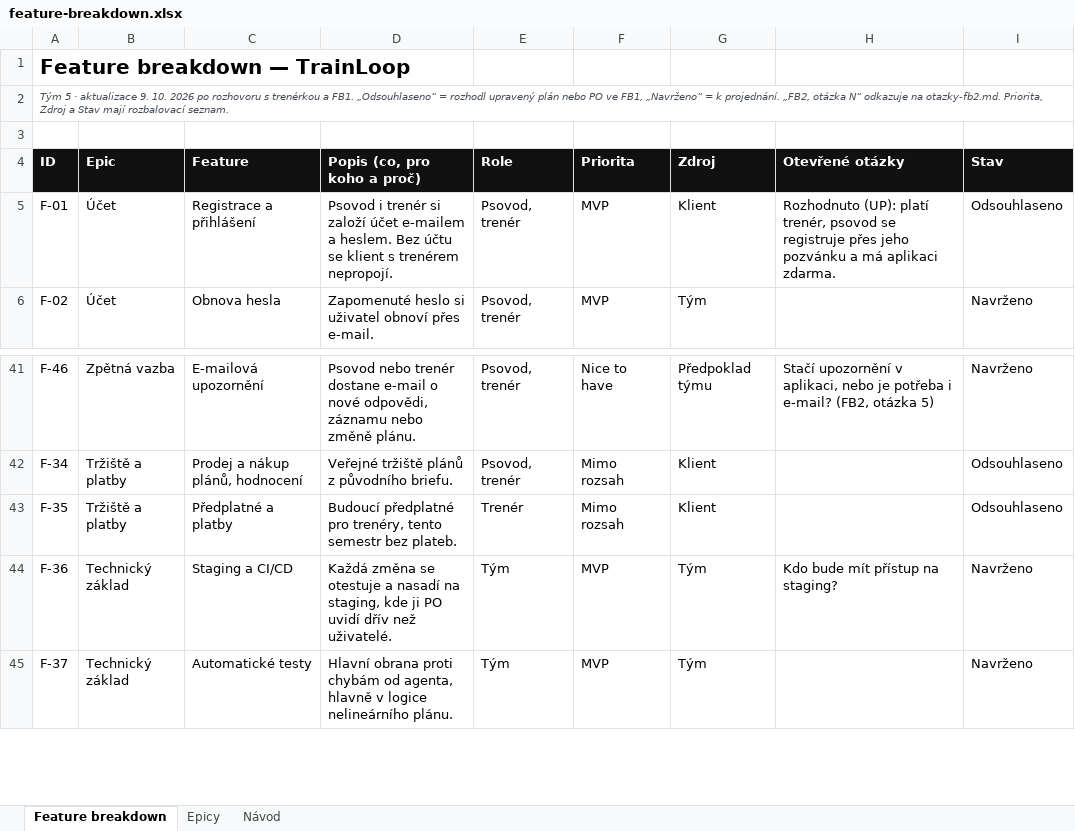
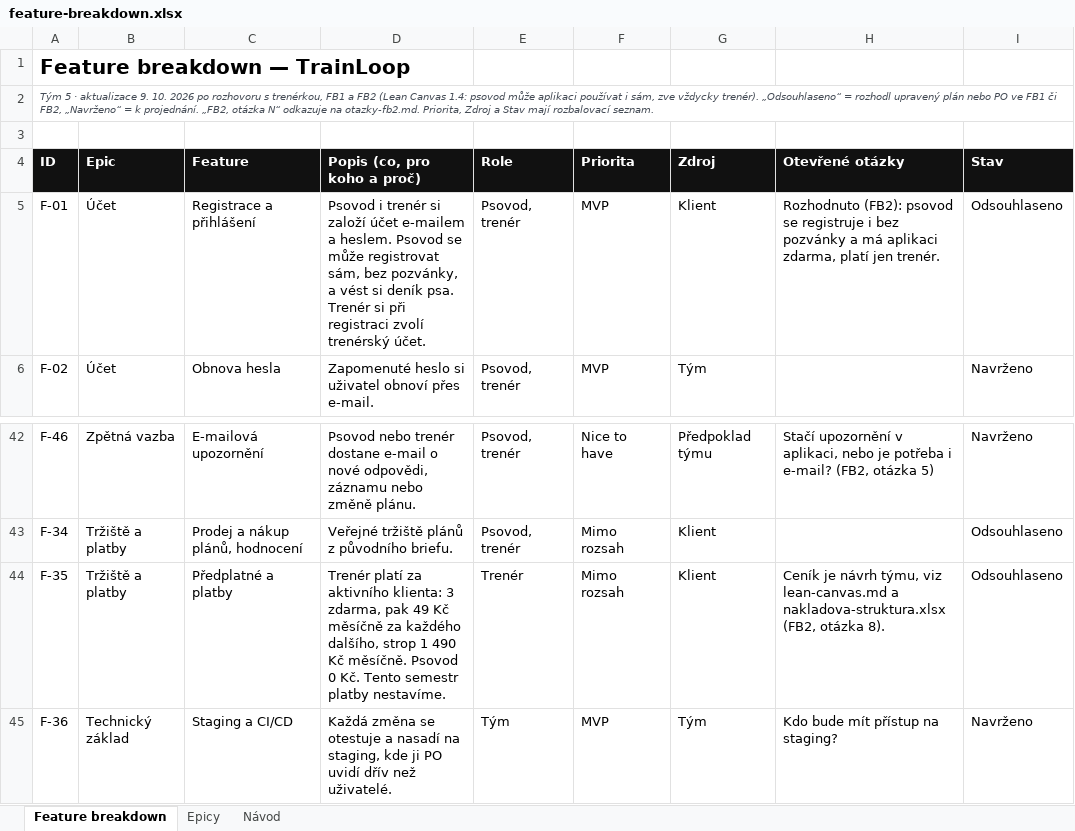
Before and after one commit to applifting-vsecourse/team-5, an Excel workbook: docs/vystupy/feature-breakdown.xlsx, sheet Feature breakdown, drawn as a sheet; only a part is shown, gaps mark what is left out; the shorter side is filled out with more unchanged rows; values as stored, in another font and other column widths than the file's, no borders; conditional formats not drawn; addresses are those after the commit; the diff covers the shown part only; the diff names each change by its address in the sheet, - before the commit and + after, or states it on an @@ line.

```diff
--- a/docs/vystupy/feature-breakdown.xlsx (sheet Feature breakdown)
+++ b/docs/vystupy/feature-breakdown.xlsx (sheet Feature breakdown)
-A2 (ID): …rozhovoru s trenérkou a FB1. „Odsouhlaseno“ = rozhodl upravený plán nebo PO ve FB1, „Navrženo“ =…
+A2 (ID): …rozhovoru s trenérkou, FB1 a FB2 (Lean Canvas 1.4: psovod může aplikaci používat i sám, zve vždycky trenér). „Odsouhlaseno“ = rozhodl upravený plán nebo PO ve FB1 či FB2, „Navrženo“ =…
-D5 (Popis (co, pro koho a proč)): …a heslem. Bez účtu se klient s trenérem nepropojí.
+D5 (Popis (co, pro koho a proč)): …a heslem. Psovod se může registrovat sám, bez pozvánky, a vést si deník psa. Trenér si při registraci zvolí trenérský účet.
-H5 (Otevřené otázky): Rozhodnuto (UP): platí trenér, psovod se registruje přes jeho pozvánku a má aplikaci zdarma.
+H5 (Otevřené otázky): Rozhodnuto (FB2): psovod se registruje i bez pozvánky a má aplikaci zdarma, platí jen trenér.
-D44 (Popis (co, pro koho a proč)): Budoucí předplatné pro trenéry, tento semestr bez plateb.
+D44 (Popis (co, pro koho a proč)): Trenér platí za aktivního klienta: 3 zdarma, pak 49 Kč měsíčně za každého dalšího, strop 1 490 Kč měsíčně. Psovod 0 Kč. Tento semestr platby nestavíme.
-H44 (Otevřené otázky): (empty)
+H44 (Otevřené otázky): Ceník je návrh týmu, viz lean-canvas.md a nakladova-struktura.xlsx (FB2, otázka 8).
```
Also changed, not shown: 2 added rows and 12 edited cells elsewhere in this sheet, sheet Epicy, docs/vystupy/nakladova-struktura.xlsx, 10 other files.
